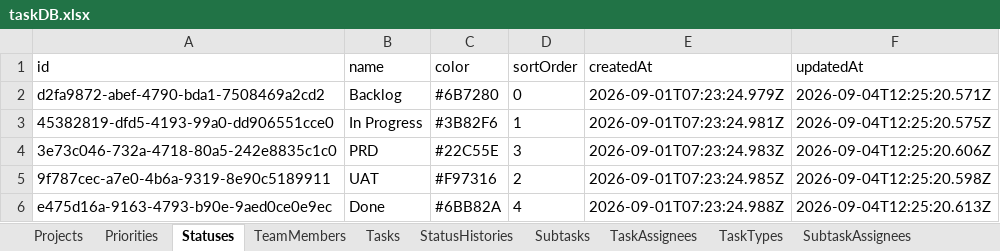
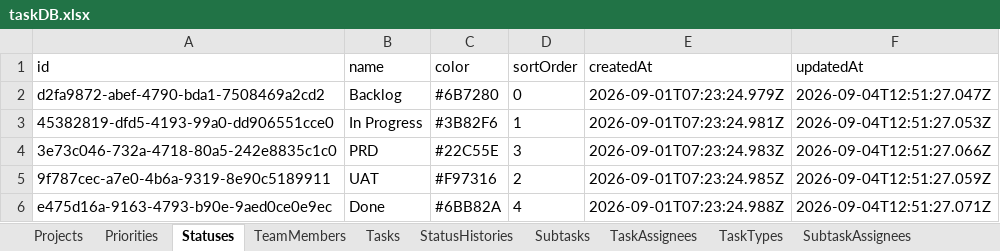
Before and after one commit to Gun247/task-manage, an Excel workbook: data/taskDB.xlsx, sheet Statuses, drawn as a sheet; values as stored, in another font and other column widths than the file's, no borders; the diff names each change by its address in the sheet, - before the commit and + after, or states it on an @@ line.

```diff
--- a/data/taskDB.xlsx (sheet Statuses)
+++ b/data/taskDB.xlsx (sheet Statuses)
-F2 (updatedAt): 2026-09-04T12:25:20.571Z
+F2 (updatedAt): 2026-09-04T12:51:27.047Z
-F3 (updatedAt): 2026-09-04T12:25:20.575Z
+F3 (updatedAt): 2026-09-04T12:51:27.053Z
-F4 (updatedAt): 2026-09-04T12:25:20.606Z
+F4 (updatedAt): 2026-09-04T12:51:27.066Z
-F5 (updatedAt): 2026-09-04T12:25:20.598Z
+F5 (updatedAt): 2026-09-04T12:51:27.059Z
-F6 (updatedAt): 2026-09-04T12:25:20.613Z
+F6 (updatedAt): 2026-09-04T12:51:27.071Z
```
Also changed, not shown: sheet TaskAssignees, sheet StatusHistories, sheet Tasks, 1 other file.
